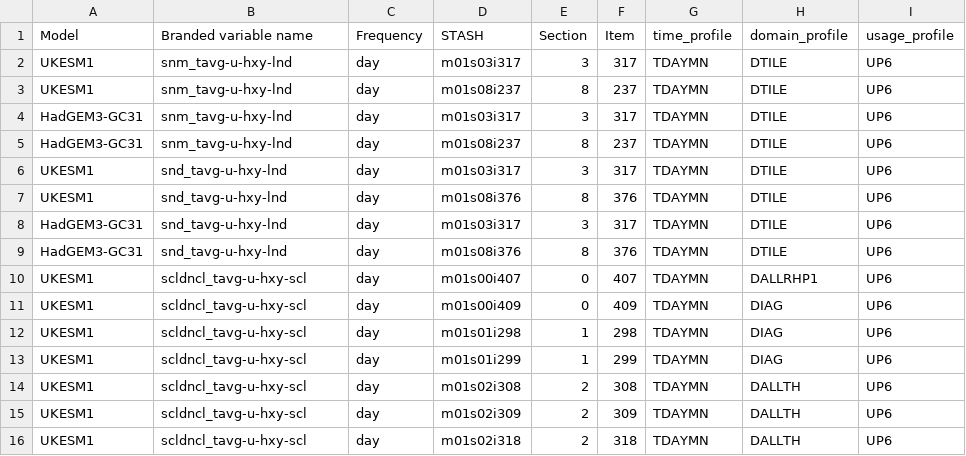
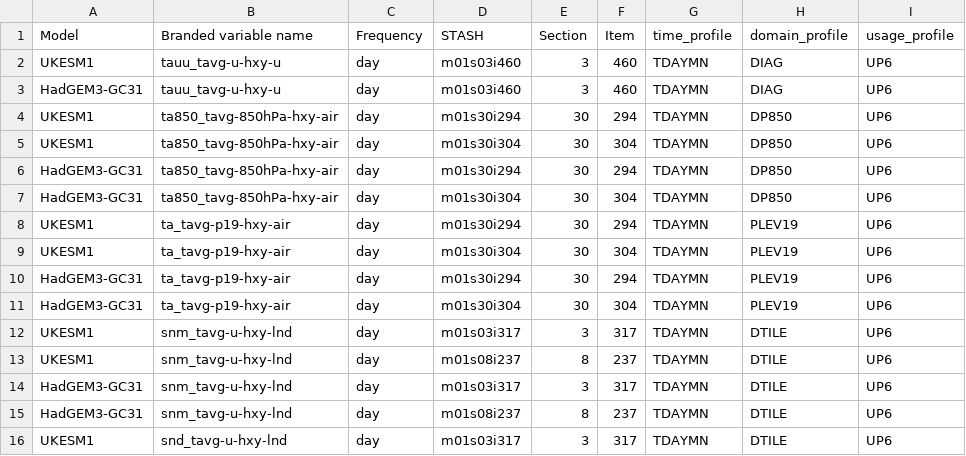
Before and after one commit to mo-gill/CDDS-CMIP7-mappings, a CSV file: data/stash.csv, drawn as a sheet; only a part is shown; the shorter side is filled out with more unchanged rows.

```diff
--- a/data/stash.csv
+++ b/data/stash.csv
@@ -1,2 +1,12 @@
 Model,Branded variable name,Frequency,STASH,Section,Item,time_profile,domain_profile,usage_profile
+UKESM1,tauu_tavg-u-hxy-u,day,m01s03i460,3,460,TDAYMN,DIAG,UP6
+HadGEM3-GC31,tauu_tavg-u-hxy-u,day,m01s03i460,3,460,TDAYMN,DIAG,UP6
+UKESM1,ta850_tavg-850hPa-hxy-air,day,m01s30i294,30,294,TDAYMN,DP850,UP6
+UKESM1,ta850_tavg-850hPa-hxy-air,day,m01s30i304,30,304,TDAYMN,DP850,UP6
+HadGEM3-GC31,ta850_tavg-850hPa-hxy-air,day,m01s30i294,30,294,TDAYMN,DP850,UP6
+HadGEM3-GC31,ta850_tavg-850hPa-hxy-air,day,m01s30i304,30,304,TDAYMN,DP850,UP6
+UKESM1,ta_tavg-p19-hxy-air,day,m01s30i294,30,294,TDAYMN,PLEV19,UP6
+UKESM1,ta_tavg-p19-hxy-air,day,m01s30i304,30,304,TDAYMN,PLEV19,UP6
+HadGEM3-GC31,ta_tavg-p19-hxy-air,day,m01s30i294,30,294,TDAYMN,PLEV19,UP6
+HadGEM3-GC31,ta_tavg-p19-hxy-air,day,m01s30i304,30,304,TDAYMN,PLEV19,UP6
 UKESM1,snm_tavg-u-hxy-lnd,day,m01s03i317,3,317,TDAYMN,DTILE,UP6
```
Also changed, not shown: data/mappings.csv, 1 other file.
